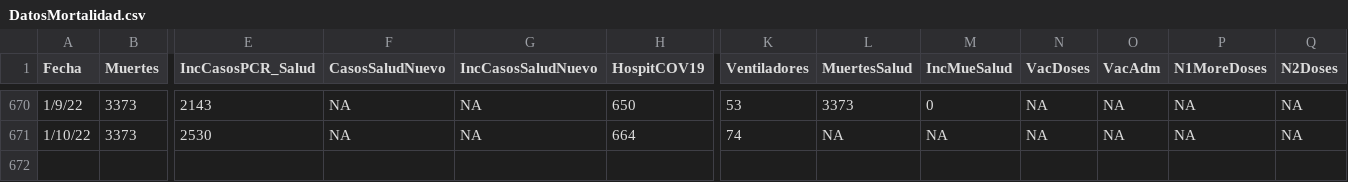
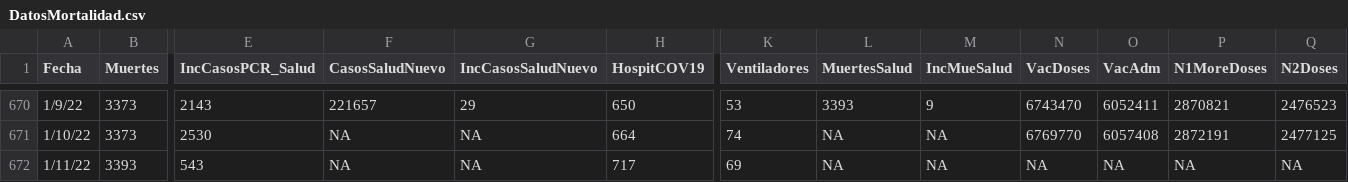
Before and after one commit to rafalab/covidpr, a CSV file: data/DatosMortalidad.csv, drawn as a sheet; only a part is shown, gaps mark what is left out; rows hold the shown columns only; the diff covers the shown part only; the diff names each change by its address in the sheet, - before the commit and + after, or states it on an @@ line.

```diff
--- a/data/DatosMortalidad.csv
+++ b/data/DatosMortalidad.csv
-F670 (CasosSaludNuevo): NA
+F670 (CasosSaludNuevo): 221657
-G670 (IncCasosSaludNuevo): NA
+G670 (IncCasosSaludNuevo): 29
-L670 (MuertesSalud): 3373
+L670 (MuertesSalud): 3393
-M670 (IncMueSalud): 0
+M670 (IncMueSalud): 9
-N670 (VacDoses): NA
+N670 (VacDoses): 6743470
-O670 (VacAdm): NA
+O670 (VacAdm): 6052411
-P670 (N1MoreDoses): NA
+P670 (N1MoreDoses): 2870821
-Q670 (N2Doses): NA
+Q670 (N2Doses): 2476523
-N671 (VacDoses): NA
+N671 (VacDoses): 6769770
-O671 (VacAdm): NA
+O671 (VacAdm): 6057408
-P671 (N1MoreDoses): NA
+P671 (N1MoreDoses): 2872191
-Q671 (N2Doses): NA
+Q671 (N2Doses): 2477125
+row 672: 1/11/22 | 3393 | 543 | NA | NA | 717 | 69 | NA | NA | NA | NA | NA | NA
```
Also changed, not shown: 31 edited cells elsewhere in this file.
